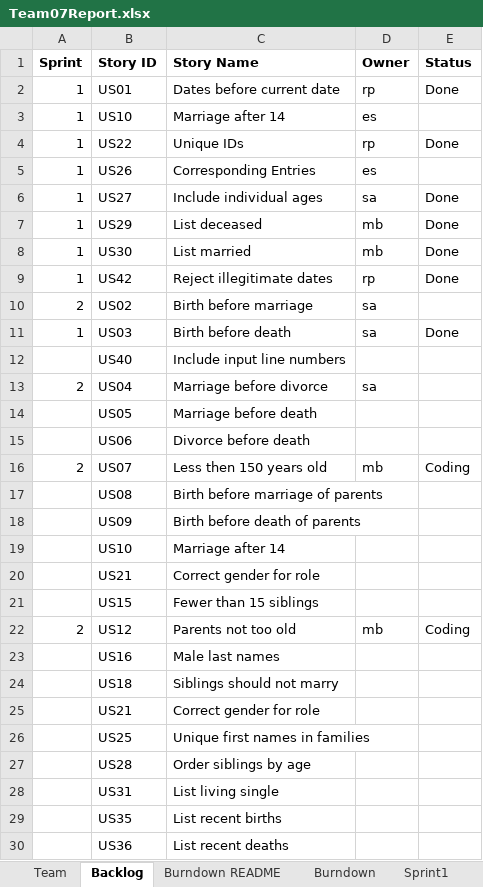
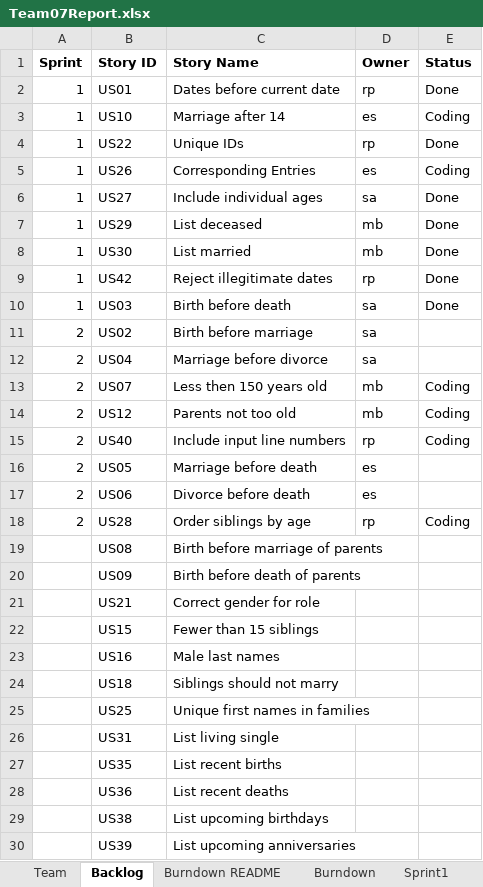
Before and after one commit to mattbayne/CS-555-Project-Group-7, an Excel workbook: Team07Report.xlsx, sheet Backlog, drawn as a sheet; only a part is shown; the shorter side is filled out with more unchanged rows; values as stored, in another font and other column widths than the file's, no borders; removed rows and columns are numbered as before the commit, all else as after; the diff names each change by its address in the sheet, - before the commit and + after, or states it on an @@ line.

```diff
--- a/Team07Report.xlsx (sheet Backlog)
+++ b/Team07Report.xlsx (sheet Backlog)
-E3 (Status): (empty)
+E3 (Status): Coding
-E5 (Status): (empty)
+E5 (Status): Coding
@@ row 11 moved to row 10: 1 @@
-row 12:  | US40 | Include input line numbers
-row 14:  | US05 | Marriage before death
-row 15:  | US06 | Divorce before death
@@ row 22 moved to row 14: 2 @@
+row 15: 2 | US40 | Include input line numbers | rp | Coding
+row 16: 2 | US05 | Marriage before death | es
+row 17: 2 | US06 | Divorce before death | es
+row 18: 2 | US28 | Order siblings by age | rp | Coding
-row 19:  | US10 | Marriage after 14
-row 25:  | US21 | Correct gender for role
-row 27:  | US28 | Order siblings by age
```
Also changed, not shown: sheet Sprint2.
